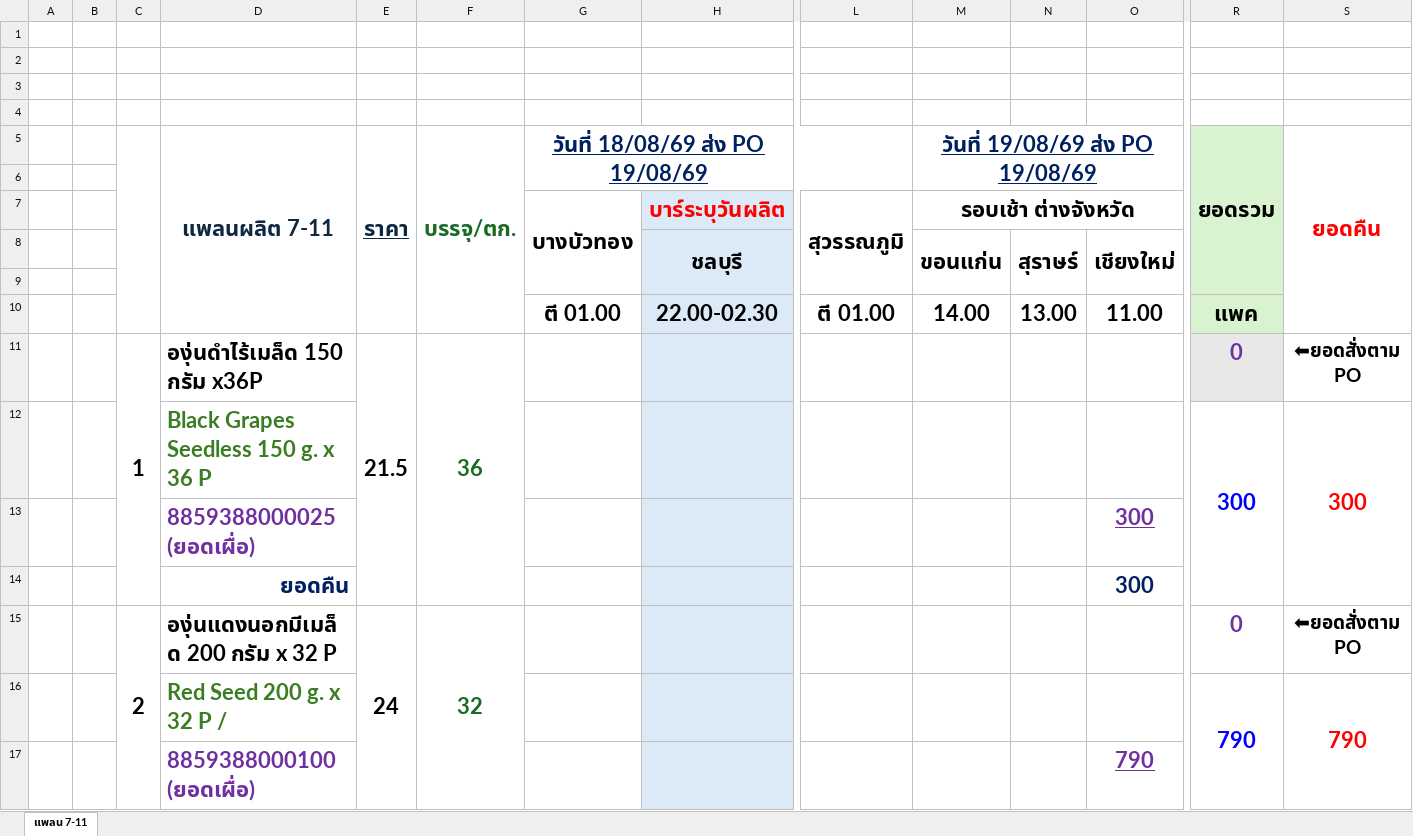
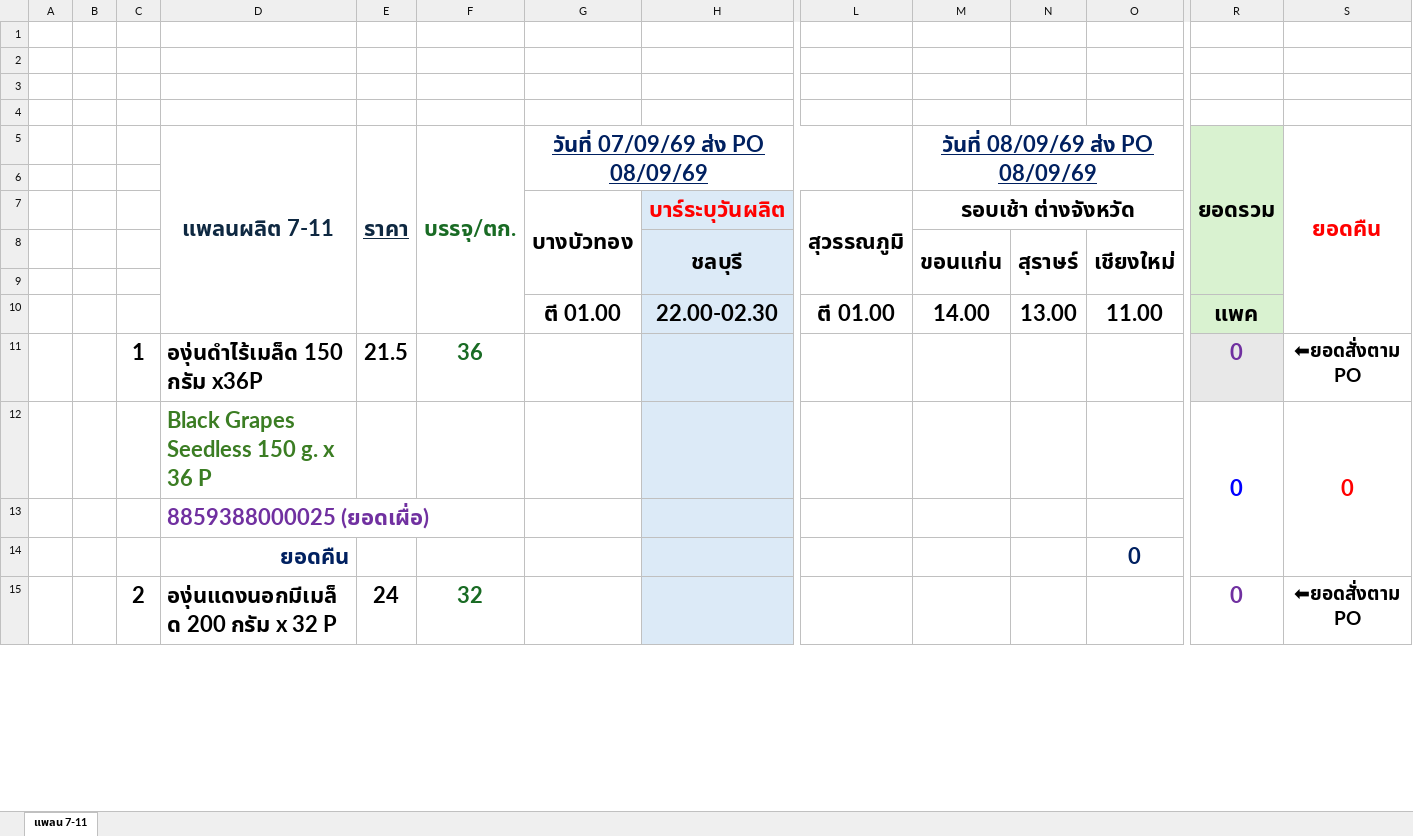
Before and after one commit to gtd-pakjira/PO-to-PrdLogis-Plan, an Excel workbook: customers/cpall/excel_templates/production_plan_template.xlsx, sheet แพลน 7-11, drawn as a sheet; only a part is shown, gaps mark what is left out; values as stored, in another font and other column widths than the file's, no borders; removed rows and columns are numbered as before the commit, all else as after; rows hold the shown columns only; the diff covers the shown part only; the diff names each change by its address in the sheet, - before the commit and + after, or states it on an @@ line.

```diff
--- a/customers/cpall/excel_templates/production_plan_template.xlsx (sheet แพลน 7-11)
+++ b/customers/cpall/excel_templates/production_plan_template.xlsx (sheet แพลน 7-11)
-C5:C10 merged
-G5: วันที่ 18/08/69 ส่ง PO 19/08/69
+G5: วันที่ 07/09/69 ส่ง PO 08/09/69
-M5: วันที่ 19/08/69 ส่ง PO 19/08/69
+M5: วันที่ 08/09/69 ส่ง PO 08/09/69
-C11:C14 merged
-E11:E14 merged
-F11:F14 merged
-row 12:  |  |  | Black Grapes Seedless 150 g. x 36 P |  |  |  |  |  |  |  |  | 300 | 300
-row 13:  |  |  | 8859388000025 (ยอดเผื่อ) |  |  |  |  |  |  |  | 300
-row 14:  |  |  | ยอดคืน |  |  |  |  |  |  |  | 300
+row 12:  |  |  | Black Grapes Seedless 150 g. x 36 P |  |  |  |  |  |  |  |  | 0 | 0
+row 13:  |  |  | 8859388000025 (ยอดเผื่อ)
+row 14:  |  |  | ยอดคืน |  |  |  |  |  |  |  | 0
-C15:C18 merged
-E15:E18 merged
-F15:F18 merged
-row 16:  |  |  | Red Seed 200 g. x 32 P / |  |  |  |  |  |  |  |  | 790 | 790
-row 17:  |  |  | 8859388000100 (ยอดเผื่อ) |  |  |  |  |  |  |  | 790
```
Also changed, not shown: 52 added rows, 50 removed rows, 11 edited cells, cell formats and merged cells elsewhere in this sheet, formulas that keep their value, charts or pictures, customers/cpall/excel_templates/logistic_plan_บางบัวทอง.xlsx, customers/cpall/excel_templates/logistic_plan_มหาชัย.xlsx, 15 other files.
